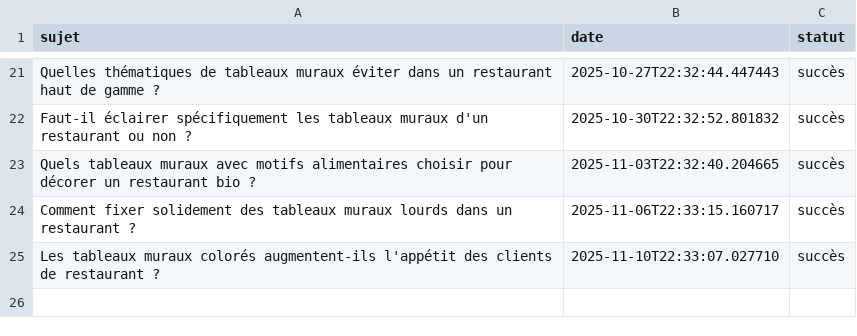
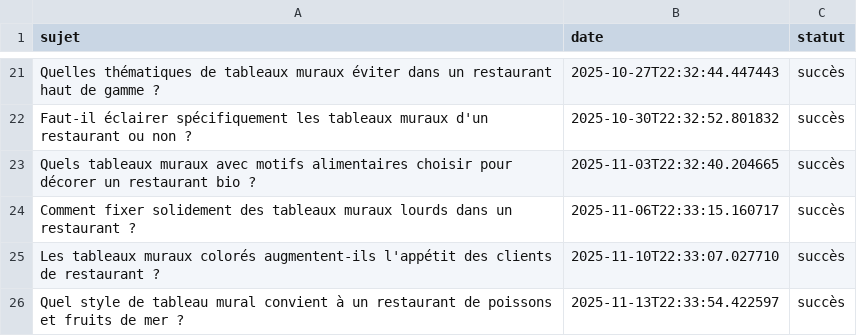
Before and after one commit to Metalosmose21/Restaurant-2, a CSV file: sujets_traites.csv, drawn as a sheet; only a part is shown, gaps mark what is left out.

```diff
--- a/sujets_traites.csv
+++ b/sujets_traites.csv
@@ -25 +25,2 @@ Comment fixer solidement des tableaux muraux lourds dans un restaurant ?,2025-11
 Les tableaux muraux colorés augmentent-ils l'appétit des clients de restaurant ?,2025-11-10T22:33:07.027710,succès
+Quel style de tableau mural convient à un restaurant de poissons et fruits de mer ?,2025-11-13T22:33:54.422597,succès
```
Also changed, not shown: sujets.csv.
